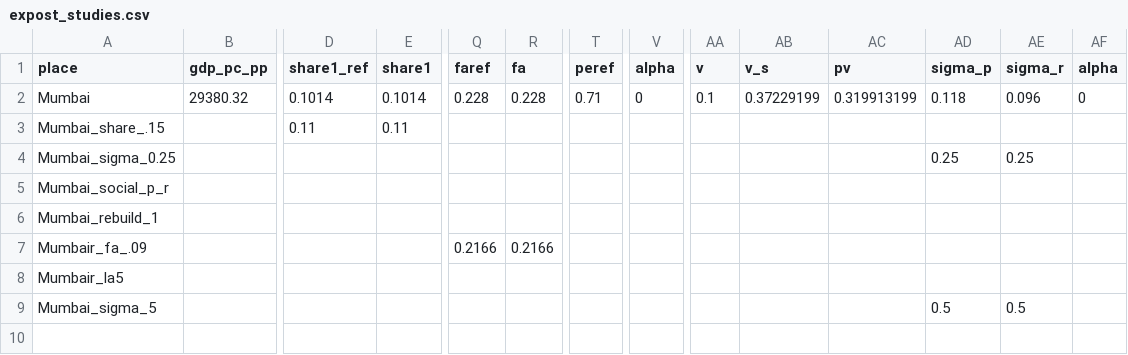
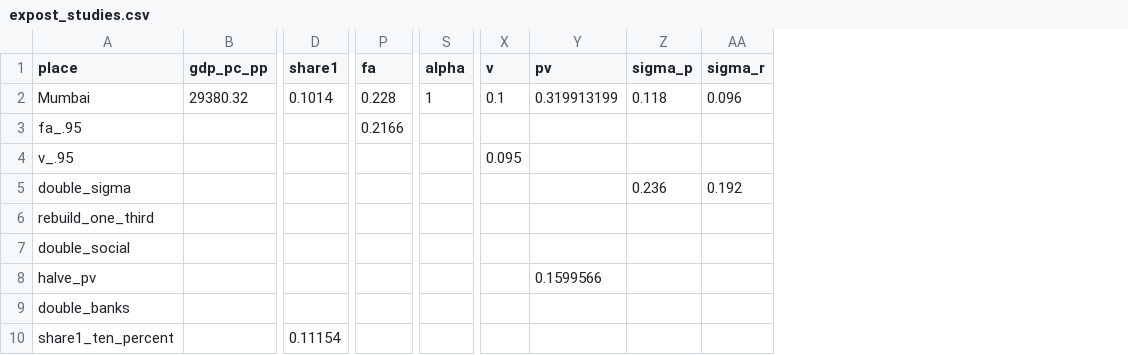
Before and after one commit to adrivsh/resilience_indicator_public, a CSV file: expost_studies.csv, drawn as a sheet; only a part is shown, gaps mark what is left out; removed rows and columns are numbered as before the commit, all else as after; rows hold the shown columns only; the diff names each change by its address in the sheet, - before the commit and + after, or states it on an @@ line.

```diff
--- a/expost_studies.csv
+++ b/expost_studies.csv
-column D (share1_ref), row 2: 0.1014
-column Q (faref), row 2: 0.228
-column T (peref), row 2: 0.71
-column AB (v_s), row 2: 0.37229199
-column AF (alpha), row 2: 0
-S2 (alpha): 0
+S2 (alpha): 1
-row 3: Mumbai_share_.15 |  | 0.11 | 0.11
-row 4: Mumbai_sigma_0.25 |  |  |  |  |  |  |  |  |  |  | 0.25 | 0.25
-row 5: Mumbai_social_p_r
+row 3: fa_.95 |  |  | 0.2166
+row 4: v_.95 |  |  |  |  | 0.095
+row 5: double_sigma |  |  |  |  |  |  | 0.236 | 0.192
-A6 (place): Mumbai_rebuild_1
+A6 (place): rebuild_one_third
-row 7: Mumbair_fa_.09 |  |  |  | 0.2166 | 0.2166
-row 8: Mumbair_la5
-row 9: Mumbai_sigma_5 |  |  |  |  |  |  |  |  |  |  | 0.5 | 0.5
+row 7: double_social
+row 8: halve_pv |  |  |  |  |  | 0.1599566
+row 9: double_banks
+row 10: share1_ten_percent |  | 0.11154
```
Also changed, not shown: inputs_info.csv, names_to_iso.csv, 12 other files.
